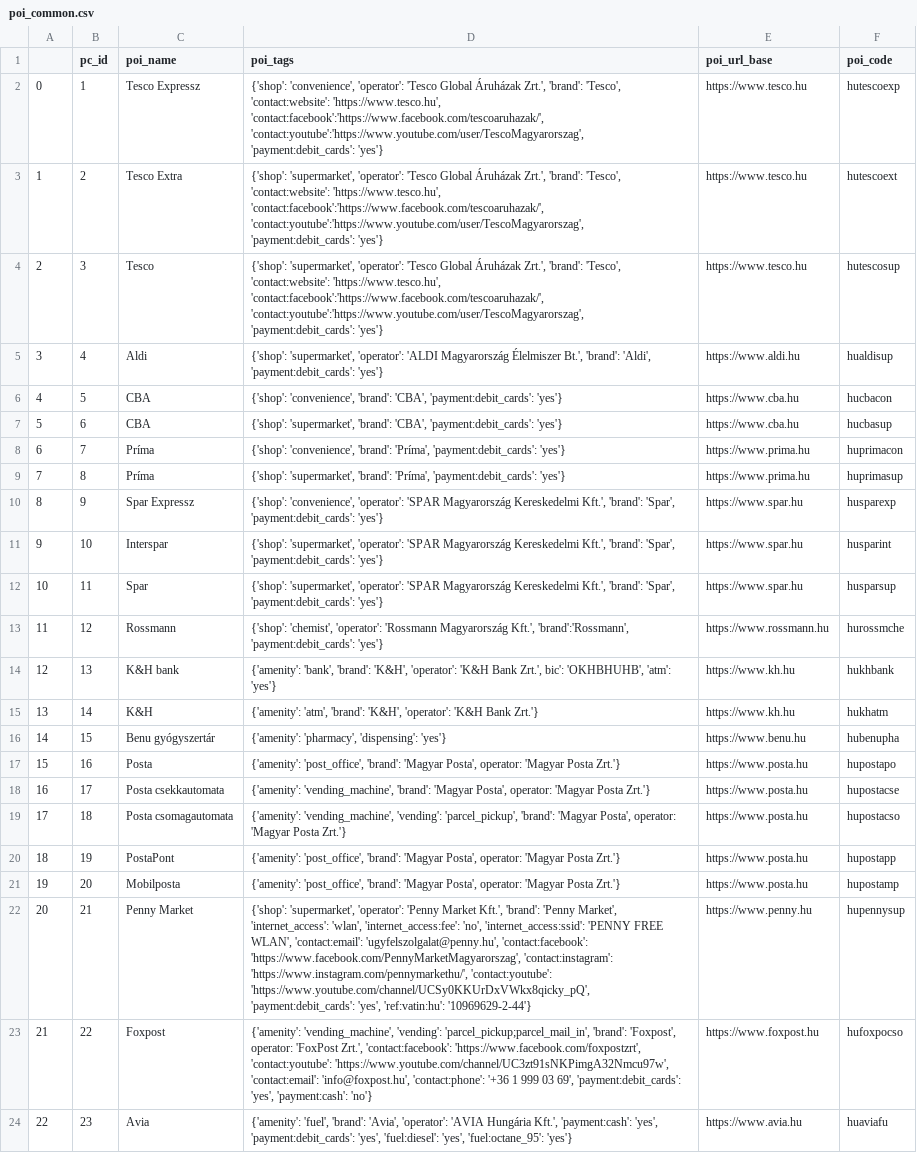
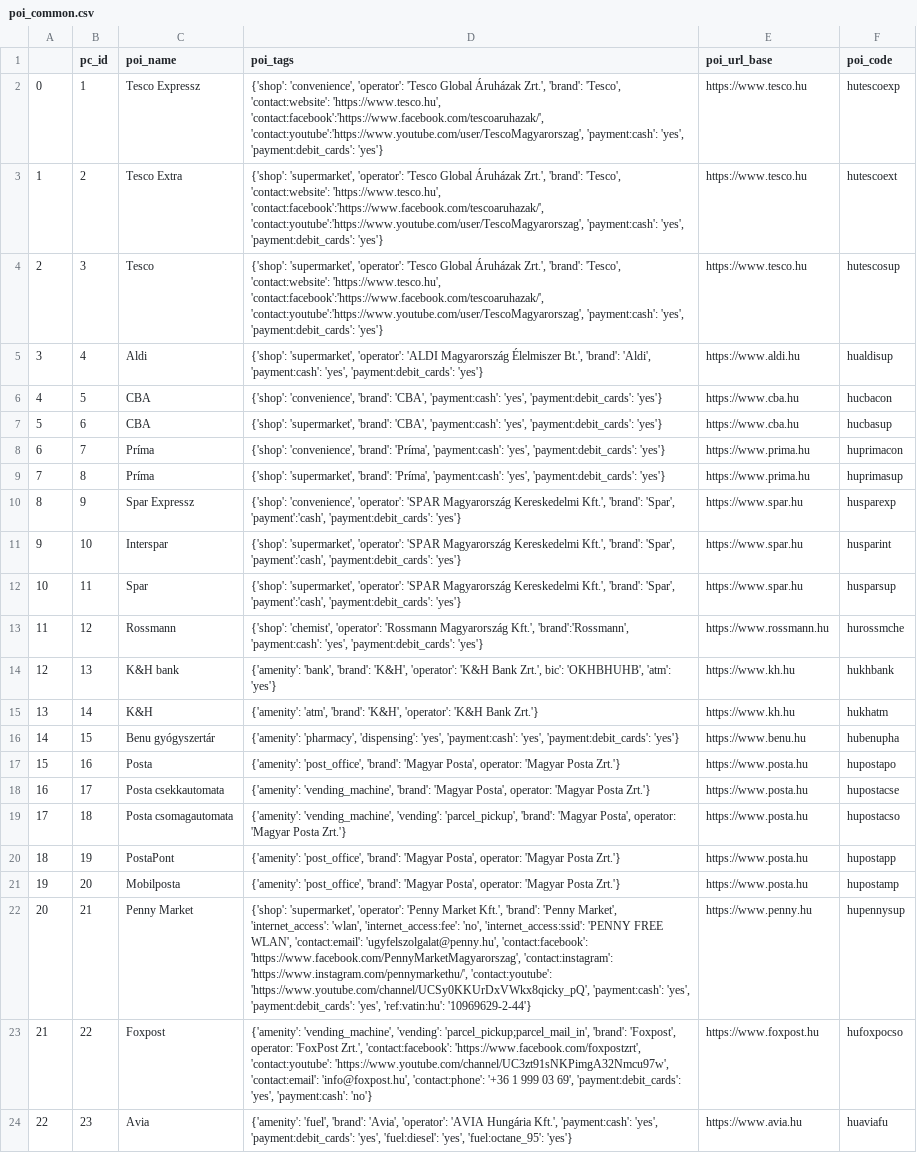
Before and after one commit to KAMI911/osm-import-data, a CSV file: hu-poi-data/poi_common.csv, drawn as a sheet; only a part is shown; the diff names each change by its address in the sheet, - before the commit and + after, or states it on an @@ line.

```diff
--- a/hu-poi-data/poi_common.csv
+++ b/hu-poi-data/poi_common.csv
-D2 (poi_tags): …'contact:facebook':'https://www.facebook.com/tescoaruhazak/', 'contact:youtube':'https://www.youtube.com/user/TescoMagyarorszag', 'payment:debit_cards': 'yes'}
+D2 (poi_tags): …'contact:facebook':'https://www.facebook.com/tescoaruhazak/', 'contact:youtube':'https://www.youtube.com/user/TescoMagyarorszag', 'payment:cash': 'yes', 'payment:debit_cards': 'yes'}
-D3:D4 (poi_tags): …'contact:facebook':'https://www.facebook.com/tescoaruhazak/', 'contact:youtube':'https://www.youtube.com/user/TescoMagyarorszag', 'payment:debit_cards': 'yes'}
+D3:D4 (poi_tags): …'contact:facebook':'https://www.facebook.com/tescoaruhazak/', 'contact:youtube':'https://www.youtube.com/user/TescoMagyarorszag', 'payment:cash': 'yes', 'payment:debit_cards': 'yes'}
-D5 (poi_tags): …'brand': 'Aldi', 'payment:debit_cards': 'yes'}
+D5 (poi_tags): …'brand': 'Aldi', 'payment:cash': 'yes', 'payment:debit_cards': 'yes'}
-D6 (poi_tags): …'brand': 'CBA', 'payment:debit_cards': 'yes'}
+D6 (poi_tags): …'brand': 'CBA', 'payment:cash': 'yes', 'payment:debit_cards': 'yes'}
-D7 (poi_tags): …'brand': 'CBA', 'payment:debit_cards': 'yes'}
+D7 (poi_tags): …'brand': 'CBA', 'payment:cash': 'yes', 'payment:debit_cards': 'yes'}
-D8 (poi_tags): …'brand': 'Príma', 'payment:debit_cards': 'yes'}
+D8 (poi_tags): …'brand': 'Príma', 'payment:cash': 'yes', 'payment:debit_cards': 'yes'}
-D9 (poi_tags): …'brand': 'Príma', 'payment:debit_cards': 'yes'}
+D9 (poi_tags): …'brand': 'Príma', 'payment:cash': 'yes', 'payment:debit_cards': 'yes'}
-D10 (poi_tags): …'brand': 'Spar', 'payment:debit_cards': 'yes'}
+D10 (poi_tags): …'brand': 'Spar', 'payment':'cash', 'payment:debit_cards': 'yes'}
-D11:D12 (poi_tags): …'brand': 'Spar', 'payment:debit_cards': 'yes'}
+D11:D12 (poi_tags): …'brand': 'Spar', 'payment':'cash', 'payment:debit_cards': 'yes'}
-D13 (poi_tags): …Kft.', 'brand':'Rossmann', 'payment:debit_cards': 'yes'}
+D13 (poi_tags): …Kft.', 'brand':'Rossmann', 'payment:cash': 'yes', 'payment:debit_cards': 'yes'}
-D16 (poi_tags): …'pharmacy', 'dispensing': 'yes'}
+D16 (poi_tags): …'pharmacy', 'dispensing': 'yes', 'payment:cash': 'yes', 'payment:debit_cards': 'yes'}
-D22 (poi_tags): …'contact:youtube': 'https://www.youtube.com/channel/UCSy0KKUrDxVWkx8qicky_pQ', 'payment:debit_cards': 'yes',…
+D22 (poi_tags): …'contact:youtube': 'https://www.youtube.com/channel/UCSy0KKUrDxVWkx8qicky_pQ', 'payment:cash': 'yes', 'payment:debit_cards': 'yes',…
```
Also changed, not shown: 1 other file.
